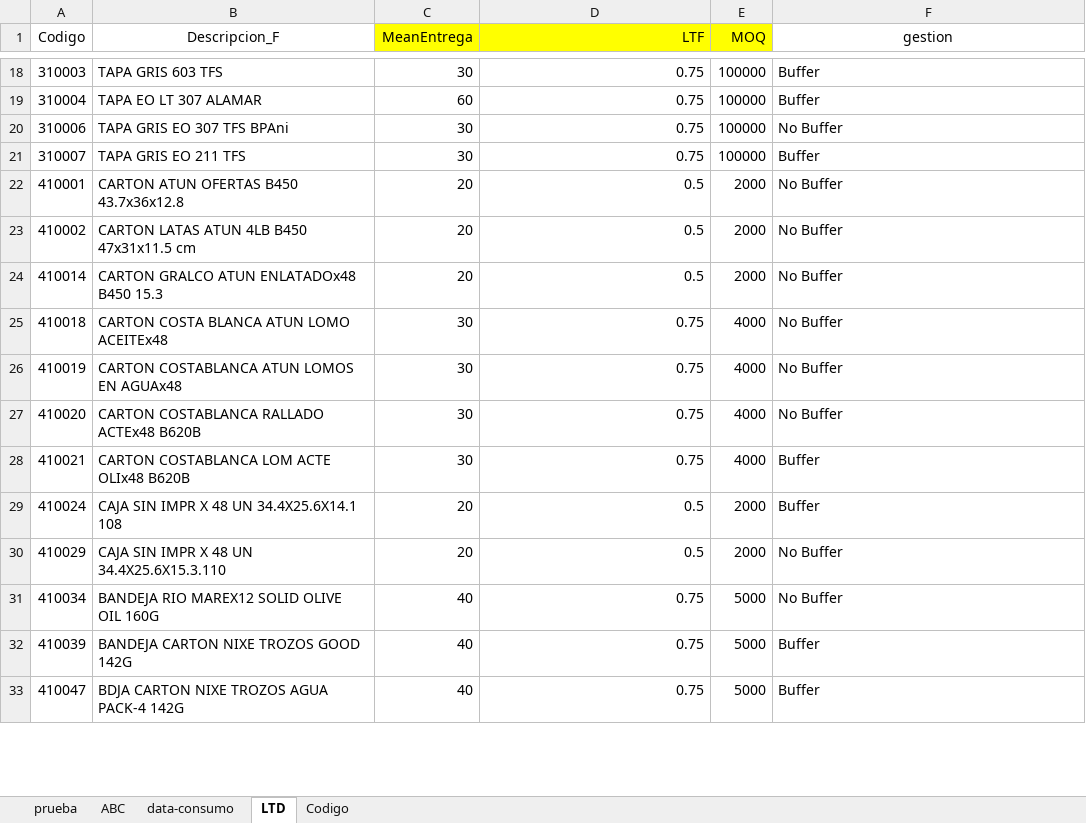
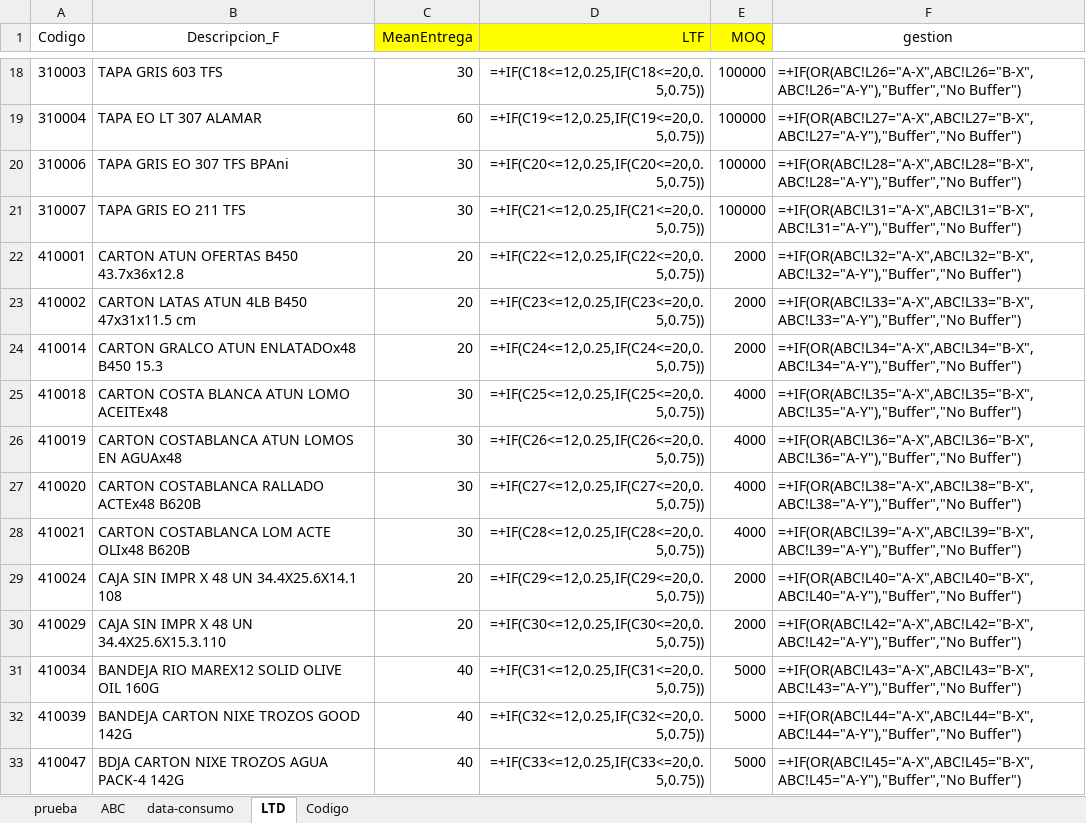
Before and after one commit to dcarvajalt17/Zentrix, an Excel workbook: data-consumo1.xlsx, sheet LTD, drawn as a sheet; only a part is shown, gaps mark what is left out; values as stored, in another font and other column widths than the file's, no borders; formulas without a stored value are shown as written; the diff covers the shown part only; the diff names each change by its address in the sheet, - before the commit and + after, or states it on an @@ line.

```diff
--- a/data-consumo1.xlsx (sheet LTD)
+++ b/data-consumo1.xlsx (sheet LTD)
-D18 (LTF): 0.75
+D18 (LTF): =+IF(C18<=12,0.25,IF(C18<=20,0.5,0.75))
-F18 (gestion): Buffer
+F18 (gestion): =+IF(OR(ABC!L26="A-X",ABC!L26="B-X",ABC!L26="A-Y"),"Buffer","No Buffer")
-D19 (LTF): 0.75
+D19 (LTF): =+IF(C19<=12,0.25,IF(C19<=20,0.5,0.75))
-F19 (gestion): Buffer
+F19 (gestion): =+IF(OR(ABC!L27="A-X",ABC!L27="B-X",ABC!L27="A-Y"),"Buffer","No Buffer")
-D20 (LTF): 0.75
+D20 (LTF): =+IF(C20<=12,0.25,IF(C20<=20,0.5,0.75))
-F20 (gestion): No Buffer
+F20 (gestion): =+IF(OR(ABC!L28="A-X",ABC!L28="B-X",ABC!L28="A-Y"),"Buffer","No Buffer")
-D21 (LTF): 0.75
+D21 (LTF): =+IF(C21<=12,0.25,IF(C21<=20,0.5,0.75))
-F21 (gestion): Buffer
+F21 (gestion): =+IF(OR(ABC!L31="A-X",ABC!L31="B-X",ABC!L31="A-Y"),"Buffer","No Buffer")
-D22 (LTF): 0.5
+D22 (LTF): =+IF(C22<=12,0.25,IF(C22<=20,0.5,0.75))
-F22 (gestion): No Buffer
+F22 (gestion): =+IF(OR(ABC!L32="A-X",ABC!L32="B-X",ABC!L32="A-Y"),"Buffer","No Buffer")
-D23 (LTF): 0.5
+D23 (LTF): =+IF(C23<=12,0.25,IF(C23<=20,0.5,0.75))
-F23 (gestion): No Buffer
+F23 (gestion): =+IF(OR(ABC!L33="A-X",ABC!L33="B-X",ABC!L33="A-Y"),"Buffer","No Buffer")
-D24 (LTF): 0.5
+D24 (LTF): =+IF(C24<=12,0.25,IF(C24<=20,0.5,0.75))
-F24 (gestion): No Buffer
+F24 (gestion): =+IF(OR(ABC!L34="A-X",ABC!L34="B-X",ABC!L34="A-Y"),"Buffer","No Buffer")
-D25 (LTF): 0.75
+D25 (LTF): =+IF(C25<=12,0.25,IF(C25<=20,0.5,0.75))
-F25 (gestion): No Buffer
+F25 (gestion): =+IF(OR(ABC!L35="A-X",ABC!L35="B-X",ABC!L35="A-Y"),"Buffer","No Buffer")
-D26 (LTF): 0.75
+D26 (LTF): =+IF(C26<=12,0.25,IF(C26<=20,0.5,0.75))
-F26 (gestion): No Buffer
+F26 (gestion): =+IF(OR(ABC!L36="A-X",ABC!L36="B-X",ABC!L36="A-Y"),"Buffer","No Buffer")
-D27 (LTF): 0.75
+D27 (LTF): =+IF(C27<=12,0.25,IF(C27<=20,0.5,0.75))
-F27 (gestion): No Buffer
+F27 (gestion): =+IF(OR(ABC!L38="A-X",ABC!L38="B-X",ABC!L38="A-Y"),"Buffer","No Buffer")
-D28 (LTF): 0.75
+D28 (LTF): =+IF(C28<=12,0.25,IF(C28<=20,0.5,0.75))
-F28 (gestion): Buffer
+F28 (gestion): =+IF(OR(ABC!L39="A-X",ABC!L39="B-X",ABC!L39="A-Y"),"Buffer","No Buffer")
-D29 (LTF): 0.5
+D29 (LTF): =+IF(C29<=12,0.25,IF(C29<=20,0.5,0.75))
-F29 (gestion): Buffer
+F29 (gestion): =+IF(OR(ABC!L40="A-X",ABC!L40="B-X",ABC!L40="A-Y"),"Buffer","No Buffer")
-D30 (LTF): 0.5
+D30 (LTF): =+IF(C30<=12,0.25,IF(C30<=20,0.5,0.75))
-F30 (gestion): No Buffer
+F30 (gestion): =+IF(OR(ABC!L42="A-X",ABC!L42="B-X",ABC!L42="A-Y"),"Buffer","No Buffer")
-D31 (LTF): 0.75
+D31 (LTF): =+IF(C31<=12,0.25,IF(C31<=20,0.5,0.75))
-F31 (gestion): No Buffer
+F31 (gestion): =+IF(OR(ABC!L43="A-X",ABC!L43="B-X",ABC!L43="A-Y"),"Buffer","No Buffer")
-D32 (LTF): 0.75
+D32 (LTF): =+IF(C32<=12,0.25,IF(C32<=20,0.5,0.75))
-F32 (gestion): Buffer
+F32 (gestion): =+IF(OR(ABC!L44="A-X",ABC!L44="B-X",ABC!L44="A-Y"),"Buffer","No Buffer")
-D33 (LTF): 0.75
+D33 (LTF): =+IF(C33<=12,0.25,IF(C33<=20,0.5,0.75))
-F33 (gestion): Buffer
+F33 (gestion): =+IF(OR(ABC!L45="A-X",ABC!L45="B-X",ABC!L45="A-Y"),"Buffer","No Buffer")
```
Also changed, not shown: 332 edited cells elsewhere in this sheet, sheet prueba, sheet ABC, Referencia V2.xlsx, Resumen_Consumo_LT_VentanaFija.xlsx, 8 other files.
